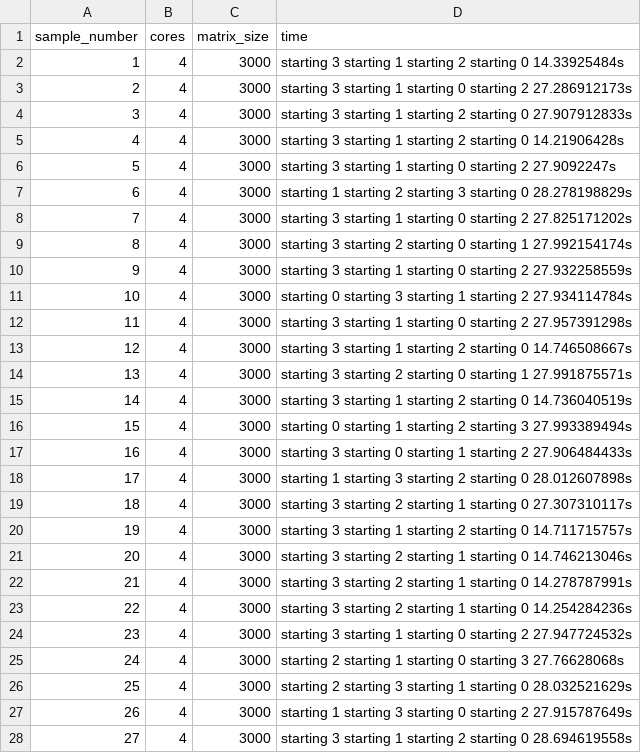
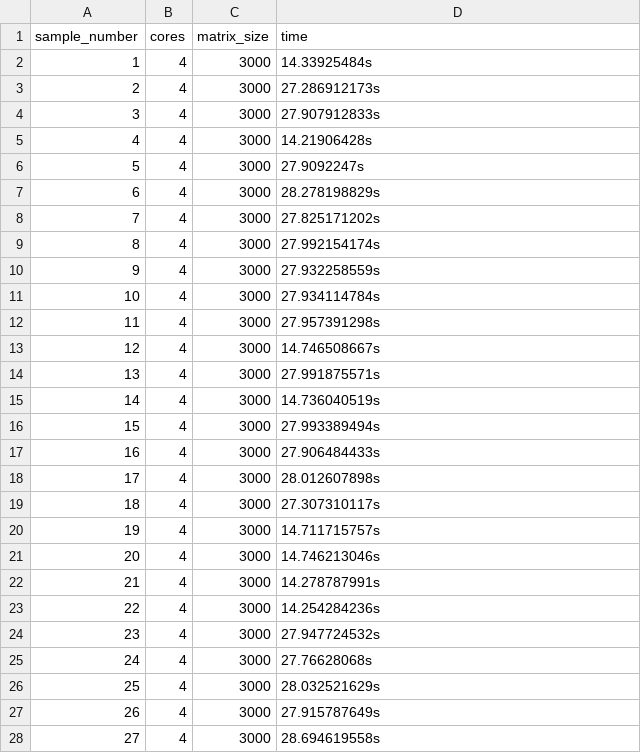
Before and after one commit to jonnyguio/tcc, a CSV file: chapter-4/code16/execution-4-3000.csv, drawn as a sheet; only a part is shown; the diff covers the shown part only.

```diff
--- a/chapter-4/code16/execution-4-3000.csv
+++ b/chapter-4/code16/execution-4-3000.csv
@@ -1,28 +1,28 @@
 sample_number,cores,matrix_size,time
-1,4,3000,starting 3 starting 1 starting 2 starting 0 14.33925484s
-2,4,3000,starting 3 starting 1 starting 0 starting 2 27.286912173s
-3,4,3000,starting 3 starting 1 starting 2 starting 0 27.907912833s
-4,4,3000,starting 3 starting 1 starting 2 starting 0 14.21906428s
-5,4,3000,starting 3 starting 1 starting 0 starting 2 27.9092247s
-6,4,3000,starting 1 starting 2 starting 3 starting 0 28.278198829s
-7,4,3000,starting 3 starting 1 starting 0 starting 2 27.825171202s
-8,4,3000,starting 3 starting 2 starting 0 starting 1 27.992154174s
-9,4,3000,starting 3 starting 1 starting 0 starting 2 27.932258559s
-10,4,3000,starting 0 starting 3 starting 1 starting 2 27.934114784s
-11,4,3000,starting 3 starting 1 starting 0 starting 2 27.957391298s
-12,4,3000,starting 3 starting 1 starting 2 starting 0 14.746508667s
-13,4,3000,starting 3 starting 2 starting 0 starting 1 27.991875571s
-14,4,3000,starting 3 starting 1 starting 2 starting 0 14.736040519s
-15,4,3000,starting 0 starting 1 starting 2 starting 3 27.993389494s
-16,4,3000,starting 3 starting 0 starting 1 starting 2 27.906484433s
-17,4,3000,starting 1 starting 3 starting 2 starting 0 28.012607898s
-18,4,3000,starting 3 starting 2 starting 1 starting 0 27.307310117s
-19,4,3000,starting 3 starting 1 starting 2 starting 0 14.711715757s
-20,4,3000,starting 3 starting 2 starting 1 starting 0 14.746213046s
-21,4,3000,starting 3 starting 2 starting 1 starting 0 14.278787991s
-22,4,3000,starting 3 starting 2 starting 1 starting 0 14.254284236s
-23,4,3000,starting 3 starting 1 starting 0 starting 2 27.947724532s
-24,4,3000,starting 2 starting 1 starting 0 starting 3 27.76628068s
-25,4,3000,starting 2 starting 3 starting 1 starting 0 28.032521629s
-26,4,3000,starting 1 starting 3 starting 0 starting 2 27.915787649s
-27,4,3000,starting 3 starting 1 starting 2 starting 0 28.694619558s
+1,4,3000,14.33925484s
+2,4,3000,27.286912173s
+3,4,3000,27.907912833s
+4,4,3000,14.21906428s
+5,4,3000,27.9092247s
+6,4,3000,28.278198829s
+7,4,3000,27.825171202s
+8,4,3000,27.992154174s
+9,4,3000,27.932258559s
+10,4,3000,27.934114784s
+11,4,3000,27.957391298s
+12,4,3000,14.746508667s
+13,4,3000,27.991875571s
+14,4,3000,14.736040519s
+15,4,3000,27.993389494s
+16,4,3000,27.906484433s
+17,4,3000,28.012607898s
+18,4,3000,27.307310117s
+19,4,3000,14.711715757s
+20,4,3000,14.746213046s
+21,4,3000,14.278787991s
+22,4,3000,14.254284236s
+23,4,3000,27.947724532s
+24,4,3000,27.76628068s
+25,4,3000,28.032521629s
+26,4,3000,27.915787649s
+27,4,3000,28.694619558s
```
Also changed, not shown: 23 edited cells elsewhere in this file, chapter-4/code16/execution-4-2000.csv, chapter-4/code16/execution-4-4000.csv.
